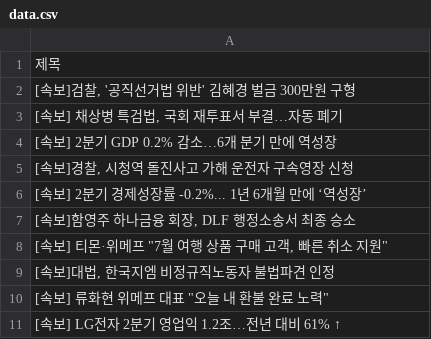
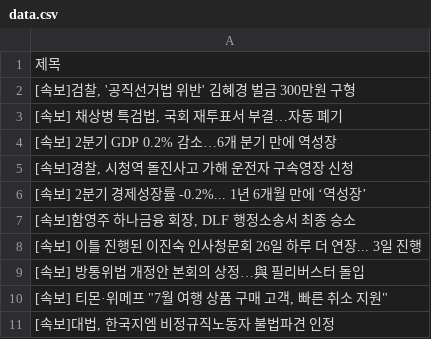
Before and after one commit to Jun02da/git_action_exam, a CSV file: data.csv, drawn as a sheet; removed rows and columns are numbered as before the commit, all else as after; the diff names each change by its address in the sheet, - before the commit and + after, or states it on an @@ line.

Commit message:
exam commit

```diff
--- a/data.csv
+++ b/data.csv
+row 8: [속보] 이틀 진행된 이진숙 인사청문회 26일 하루 더 연장... 3일 진행
+row 9: [속보] 방통위법 개정안 본회의 상정…與 필리버스터 돌입
-row 10: [속보] 류화현 위메프 대표 "오늘 내 환불 완료 노력"
-row 11: [속보] LG전자 2분기 영업익 1.2조…전년 대비 61% ↑
```
